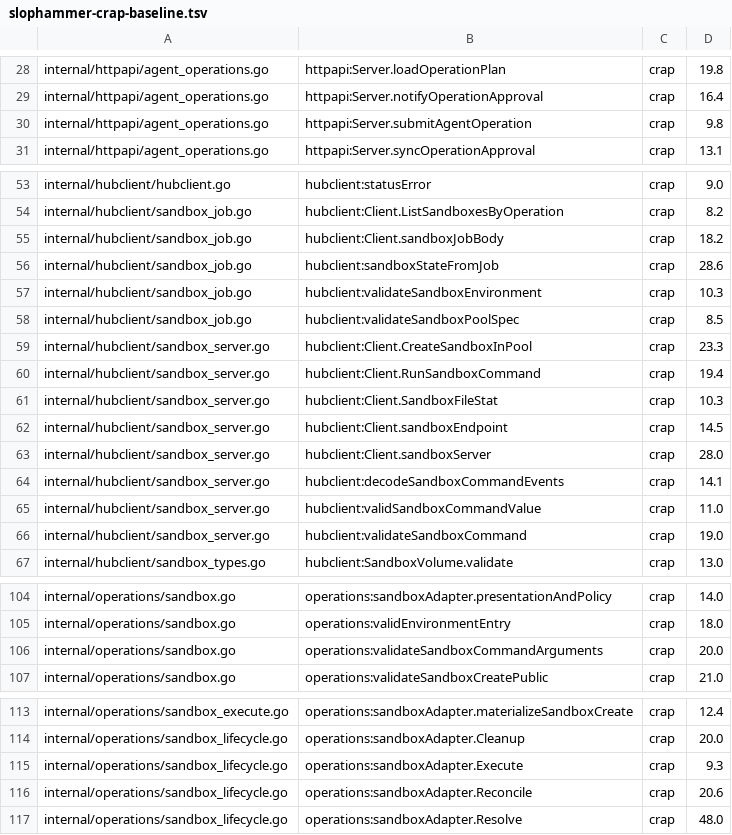
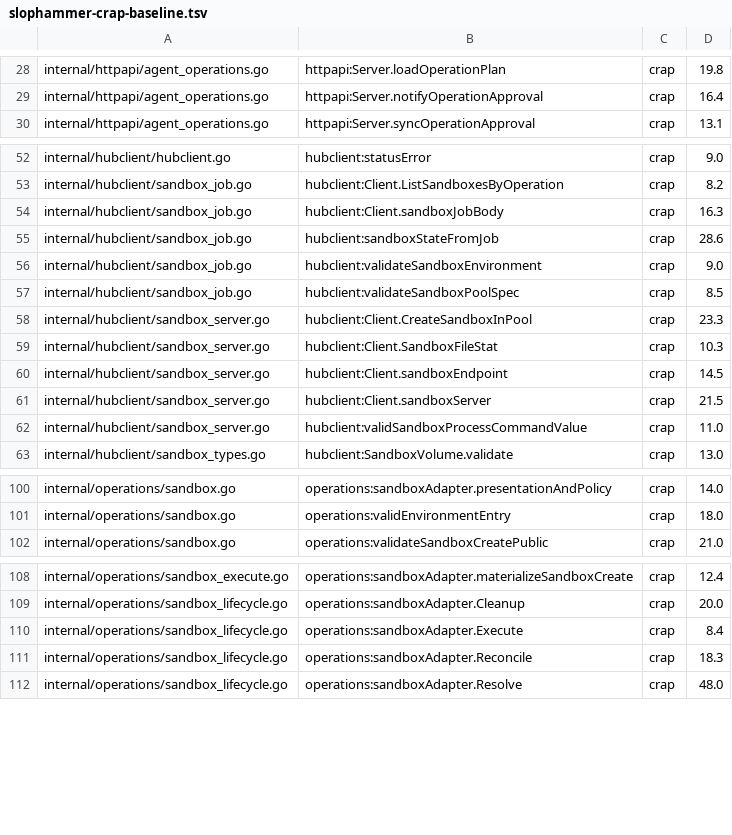
Before and after one commit to osolmaz/unyolo, a TSV file: brokers/huggingface/slophammer-crap-baseline.tsv, drawn as a sheet; only a part is shown, gaps mark what is left out.

Commit message:
fix(huggingface): harden operation execution

```diff
--- a/brokers/huggingface/slophammer-crap-baseline.tsv
+++ b/brokers/huggingface/slophammer-crap-baseline.tsv
@@ -29,3 +29,2 @@ internal/httpapi/agent_operations.go	httpapi:Server.loadOperationPlan	crap	19.8
 internal/httpapi/agent_operations.go	httpapi:Server.notifyOperationApproval	crap	16.4
-internal/httpapi/agent_operations.go	httpapi:Server.submitAgentOperation	crap	9.8
 internal/httpapi/agent_operations.go	httpapi:Server.syncOperationApproval	crap	13.1
@@ -54,14 +53,11 @@ internal/hubclient/hubclient.go	hubclient:statusError	crap	9.0
 internal/hubclient/sandbox_job.go	hubclient:Client.ListSandboxesByOperation	crap	8.2
-internal/hubclient/sandbox_job.go	hubclient:Client.sandboxJobBody	crap	18.2
+internal/hubclient/sandbox_job.go	hubclient:Client.sandboxJobBody	crap	16.3
 internal/hubclient/sandbox_job.go	hubclient:sandboxStateFromJob	crap	28.6
-internal/hubclient/sandbox_job.go	hubclient:validateSandboxEnvironment	crap	10.3
+internal/hubclient/sandbox_job.go	hubclient:validateSandboxEnvironment	crap	9.0
 internal/hubclient/sandbox_job.go	hubclient:validateSandboxPoolSpec	crap	8.5
 internal/hubclient/sandbox_server.go	hubclient:Client.CreateSandboxInPool	crap	23.3
-internal/hubclient/sandbox_server.go	hubclient:Client.RunSandboxCommand	crap	19.4
 internal/hubclient/sandbox_server.go	hubclient:Client.SandboxFileStat	crap	10.3
 internal/hubclient/sandbox_server.go	hubclient:Client.sandboxEndpoint	crap	14.5
-internal/hubclient/sandbox_server.go	hubclient:Client.sandboxServer	crap	28.0
-internal/hubclient/sandbox_server.go	hubclient:decodeSandboxCommandEvents	crap	14.1
-internal/hubclient/sandbox_server.go	hubclient:validSandboxCommandValue	crap	11.0
-internal/hubclient/sandbox_server.go	hubclient:validateSandboxCommand	crap	19.0
+internal/hubclient/sandbox_server.go	hubclient:Client.sandboxServer	crap	21.5
+internal/hubclient/sandbox_server.go	hubclient:validSandboxProcessCommandValue	crap	11.0
 internal/hubclient/sandbox_types.go	hubclient:SandboxVolume.validate	crap	13.0
@@ -105,3 +101,2 @@ internal/operations/sandbox.go	operations:sandboxAdapter.presentationAndPolicy	c
 internal/operations/sandbox.go	operations:validEnvironmentEntry	crap	18.0
-internal/operations/sandbox.go	operations:validateSandboxCommandArguments	crap	20.0
 internal/operations/sandbox.go	operations:validateSandboxCreatePublic	crap	21.0
@@ -114,4 +109,4 @@ internal/operations/sandbox_execute.go	operations:sandboxAdapter.materializeSand
 internal/operations/sandbox_lifecycle.go	operations:sandboxAdapter.Cleanup	crap	20.0
-internal/operations/sandbox_lifecycle.go	operations:sandboxAdapter.Execute	crap	9.3
-internal/operations/sandbox_lifecycle.go	operations:sandboxAdapter.Reconcile	crap	20.6
+internal/operations/sandbox_lifecycle.go	operations:sandboxAdapter.Execute	crap	8.4
+internal/operations/sandbox_lifecycle.go	operations:sandboxAdapter.Reconcile	crap	18.3
 internal/operations/sandbox_lifecycle.go	operations:sandboxAdapter.Resolve	crap	48.0
```
Also changed, not shown: 26 other files.
